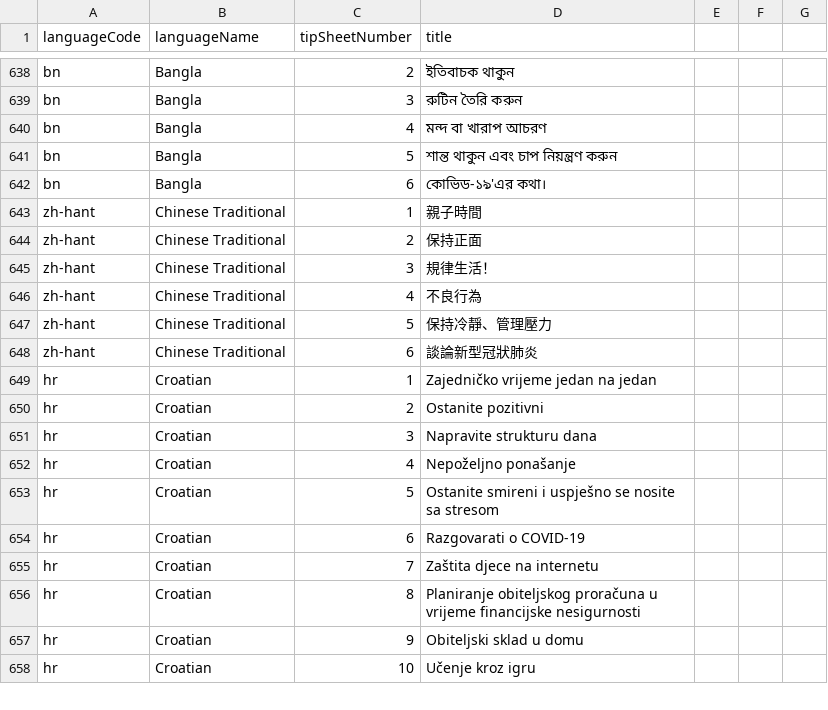
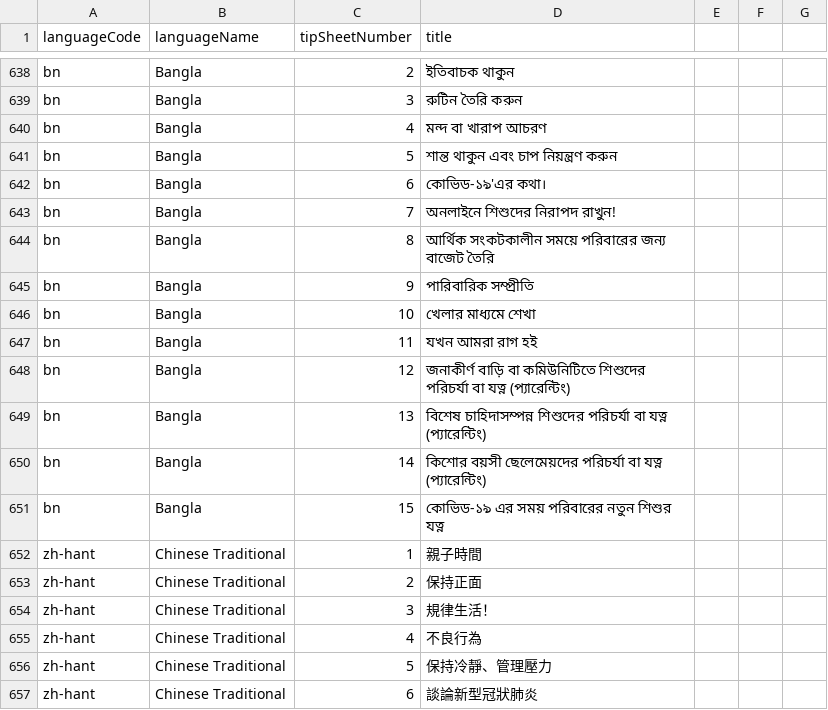
Before and after one commit to sylviawakoli/covid-parenting-website, a CSV file: src/assets/tip_sheets/tipSheetNames.csv, drawn as a sheet; only a part is shown, gaps mark what is left out; the shorter side is filled out with more unchanged rows; the diff names each change by its address in the sheet, - before the commit and + after, or states it on an @@ line.

Commit message:
adding Bangla headings

```diff
--- a/src/assets/tip_sheets/tipSheetNames.csv
+++ b/src/assets/tip_sheets/tipSheetNames.csv
+row 643: bn | Bangla | 7 | অনলাইনে শিশুদের নিরাপদ রাখুন!
+row 644: bn | Bangla | 8 | আর্থিক সংকটকালীন সময়ে পরিবারের জন্য বাজেট তৈরি
+row 645: bn | Bangla | 9 | পারিবারিক সম্প্রীতি
+row 646: bn | Bangla | 10 | খেলার মাধ্যমে শেখা
+row 647: bn | Bangla | 11 | যখন আমরা রাগ হই
+row 648: bn | Bangla | 12 | জনাকীর্ণ বাড়ি বা কমিউনিটিতে শিশুদের পরিচর্যা বা যত্ন (প্যারেন্টিং)
+row 649: bn | Bangla | 13 | বিশেষ চাহিদাসম্পন্ন শিশুদের পরিচর্যা বা যত্ন (প্যারেন্টিং)
+row 650: bn | Bangla | 14 | কিশোর বয়সী ছেলেমেয়দের পরিচর্যা বা যত্ন (প্যারেন্টিং)
+row 651: bn | Bangla | 15 | কোভিড-১৯ এর সময় পরিবারের নতুন শিশুর যত্ন
```
